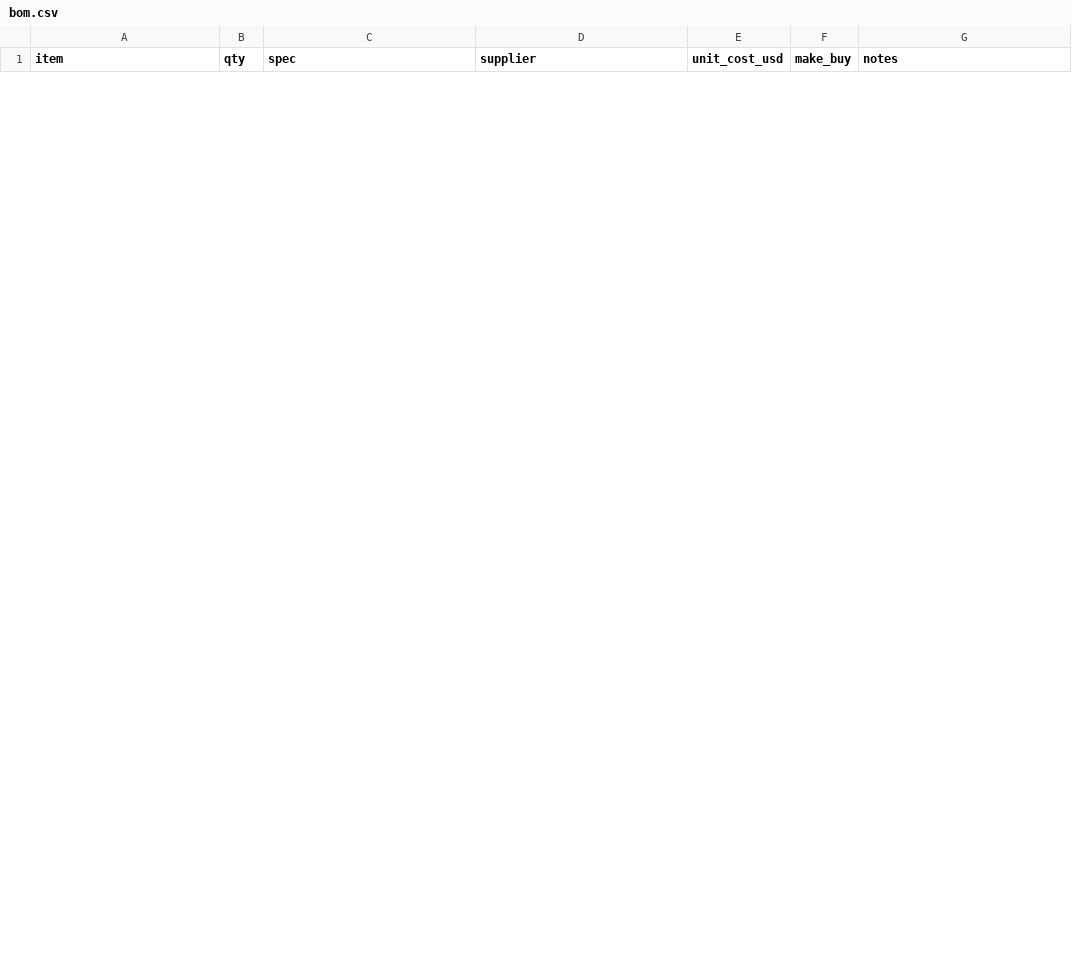
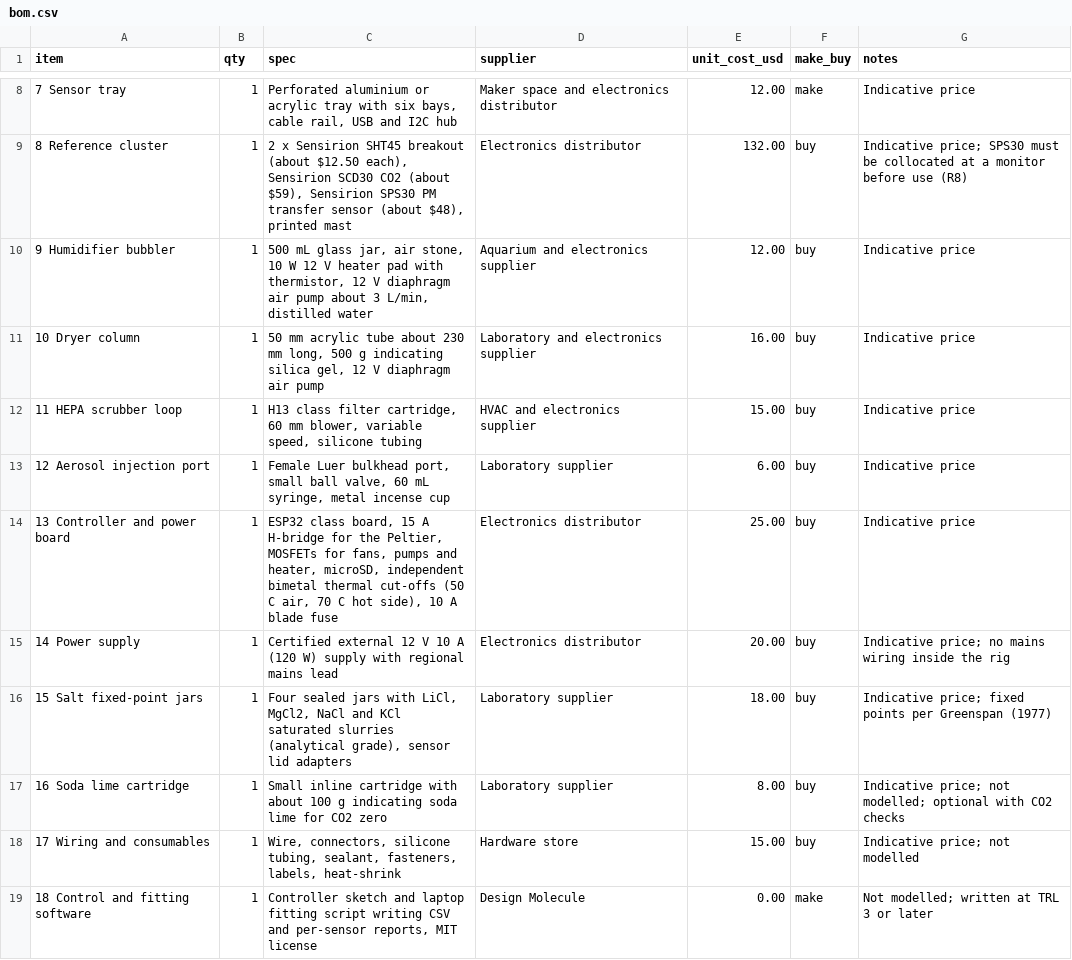
Before and after one commit to BoujeeEnjinia1701/calrig, a CSV file: bom/bom.csv, drawn as a sheet; only a part is shown, gaps mark what is left out; the diff covers the shown part only.

```diff
--- a/bom/bom.csv
+++ b/bom/bom.csv
@@ -0,0 +8,12 @@
+7 Sensor tray,1,"Perforated aluminium or acrylic tray with six bays, cable rail, USB and I2C hub",Maker space and electronics distributor,12.00,make,Indicative price
+8 Reference cluster,1,"2 x Sensirion SHT45 breakout (about $12.50 each), Sensirion SCD30 CO2 (about $59), Sensirion SPS30 PM transfer sensor (about $48), printed mast",Electronics distributor,132.00,buy,Indicative price; SPS30 must be collocated at a monitor before use (R8)
+9 Humidifier bubbler,1,"500 mL glass jar, air stone, 10 W 12 V heater pad with thermistor, 12 V diaphragm air pump about 3 L/min, distilled water",Aquarium and electronics supplier,12.00,buy,Indicative price
+10 Dryer column,1,"50 mm acrylic tube about 230 mm long, 500 g indicating silica gel, 12 V diaphragm air pump",Laboratory and electronics supplier,16.00,buy,Indicative price
+11 HEPA scrubber loop,1,"H13 class filter cartridge, 60 mm blower, variable speed, silicone tubing",HVAC and electronics supplier,15.00,buy,Indicative price
+12 Aerosol injection port,1,"Female Luer bulkhead port, small ball valve, 60 mL syringe, metal incense cup",Laboratory supplier,6.00,buy,Indicative price
+13 Controller and power board,1,"ESP32 class board, 15 A H-bridge for the Peltier, MOSFETs for fans, pumps and heater, microSD, independent bimetal thermal cut-offs (50 C air, 70 C hot side), 10 A blade fuse",Electronics distributor,25.00,buy,Indicative price
+14 Power supply,1,"Certified external 12 V 10 A (120 W) supply with regional mains lead",Electronics distributor,20.00,buy,Indicative price; no mains wiring inside the rig
+15 Salt fixed-point jars,1,"Four sealed jars with LiCl, MgCl2, NaCl and KCl saturated slurries (analytical grade), sensor lid adapters",Laboratory supplier,18.00,buy,Indicative price; fixed points per Greenspan (1977)
+16 Soda lime cartridge,1,"Small inline cartridge with about 100 g indicating soda lime for CO2 zero",Laboratory supplier,8.00,buy,Indicative price; not modelled; optional with CO2 checks
+17 Wiring and consumables,1,"Wire, connectors, silicone tubing, sealant, fasteners, labels, heat-shrink",Hardware store,15.00,buy,Indicative price; not modelled
+18 Control and fitting software,1,"Controller sketch and laptop fitting script writing CSV and per-sensor reports, MIT license",Design Molecule,0.00,make,Not modelled; written at TRL 3 or later
```
Also changed, not shown: 6 added rows and 6 removed rows elsewhere in this file, 19 other files.
